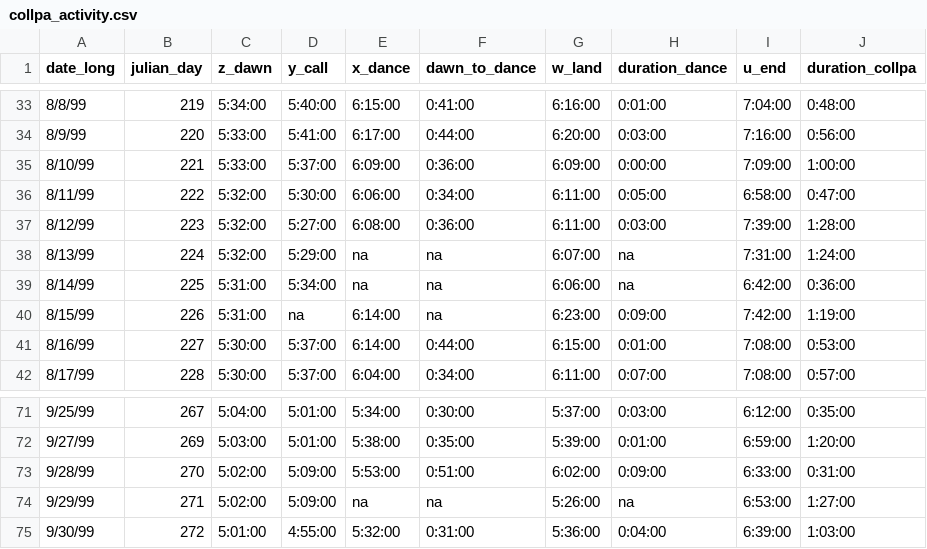
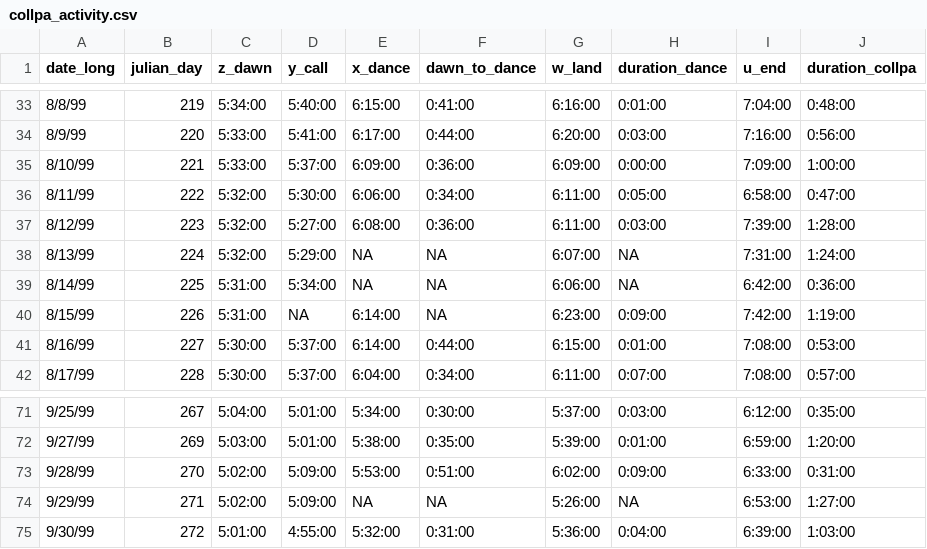
Before and after one commit to vanhoutan/colpa_flock, a CSV file: data/collpa_activity.csv, drawn as a sheet; only a part is shown, gaps mark what is left out; the diff covers the shown part only.

Commit message:
account for dance offset
incorporate lm(dance ~ dawn)
make viz
redo layout

```diff
--- a/data/collpa_activity.csv
+++ b/data/collpa_activity.csv
@@ -37,5 +37,5 @@
 8/12/99,223,5:32:00,5:27:00,6:08:00,0:36:00,6:11:00,0:03:00,7:39:00,1:28:00
-8/13/99,224,5:32:00,5:29:00,na,na,6:07:00,na,7:31:00,1:24:00
-8/14/99,225,5:31:00,5:34:00,na,na,6:06:00,na,6:42:00,0:36:00
-8/15/99,226,5:31:00,na,6:14:00,na,6:23:00,0:09:00,7:42:00,1:19:00
+8/13/99,224,5:32:00,5:29:00,NA,NA,6:07:00,NA,7:31:00,1:24:00
+8/14/99,225,5:31:00,5:34:00,NA,NA,6:06:00,NA,6:42:00,0:36:00
+8/15/99,226,5:31:00,NA,6:14:00,NA,6:23:00,0:09:00,7:42:00,1:19:00
 8/16/99,227,5:30:00,5:37:00,6:14:00,0:44:00,6:15:00,0:01:00,7:08:00,0:53:00
@@ -73,3 +73,3 @@
 9/28/99,270,5:02:00,5:09:00,5:53:00,0:51:00,6:02:00,0:09:00,6:33:00,0:31:00
-9/29/99,271,5:02:00,5:09:00,na,na,5:26:00,na,6:53:00,1:27:00
+9/29/99,271,5:02:00,5:09:00,NA,NA,5:26:00,NA,6:53:00,1:27:00
 9/30/99,272,5:01:00,4:55:00,5:32:00,0:31:00,5:36:00,0:04:00,6:39:00,1:03:00
```
Also changed, not shown: 33 edited cells elsewhere in this file, 6 other files.
